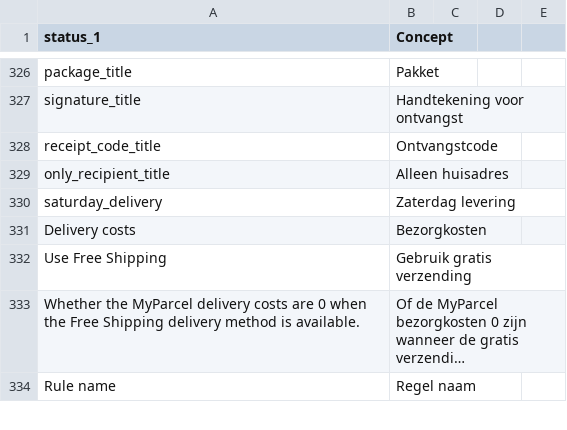
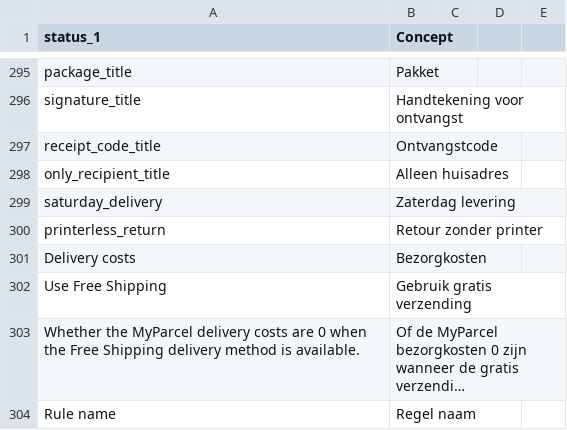
Before and after one commit to myparcelnl/magento, a CSV file: i18n/nl_NL.csv, drawn as a sheet; only a part is shown, gaps mark what is left out; long unchanged cells end in …; the diff covers the shown part only; the diff names each change by its address in the sheet, - before the commit and + after, or states it on an @@ line.

Commit message:
fix(v5): cleanup translations (#897)
* fix(v5): cleanup translations

* fix: add printerless_return

```diff
--- a/i18n/nl_NL.csv
+++ b/i18n/nl_NL.csv
+row 300: printerless_return | Retour zonder printer
```
Also changed, not shown: 31 removed rows elsewhere in this file, i18n/en_US.csv, i18n/fr_FR.csv.
